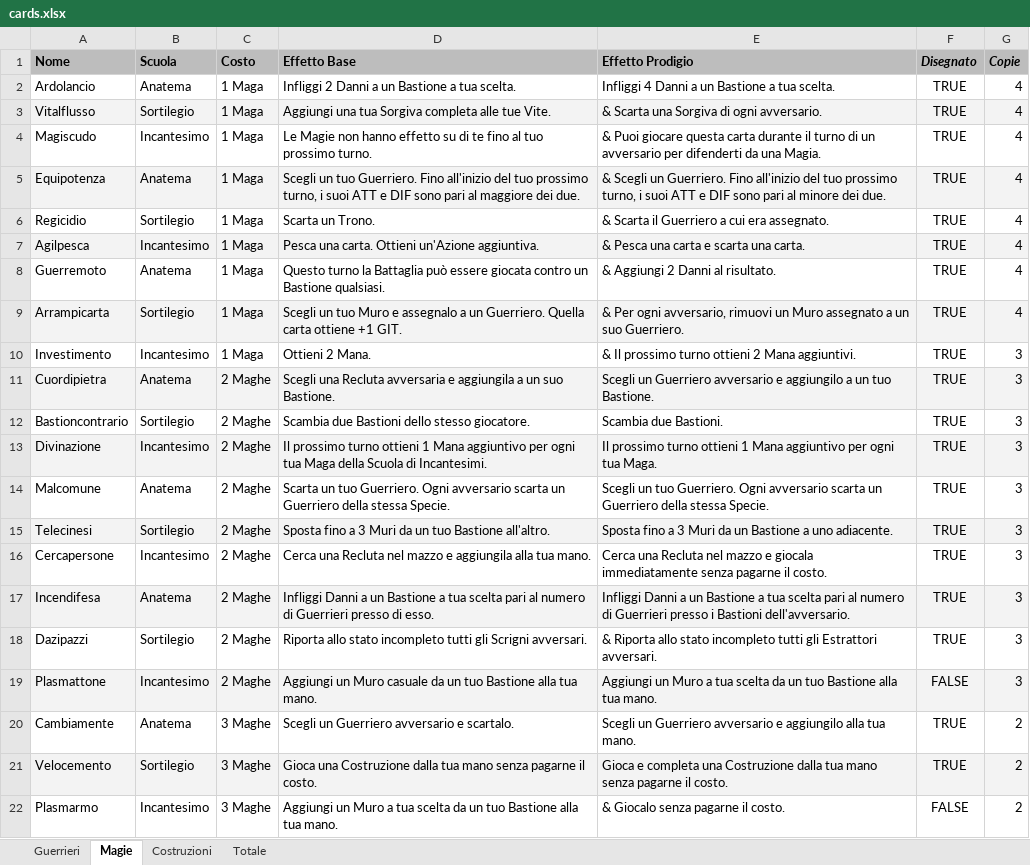
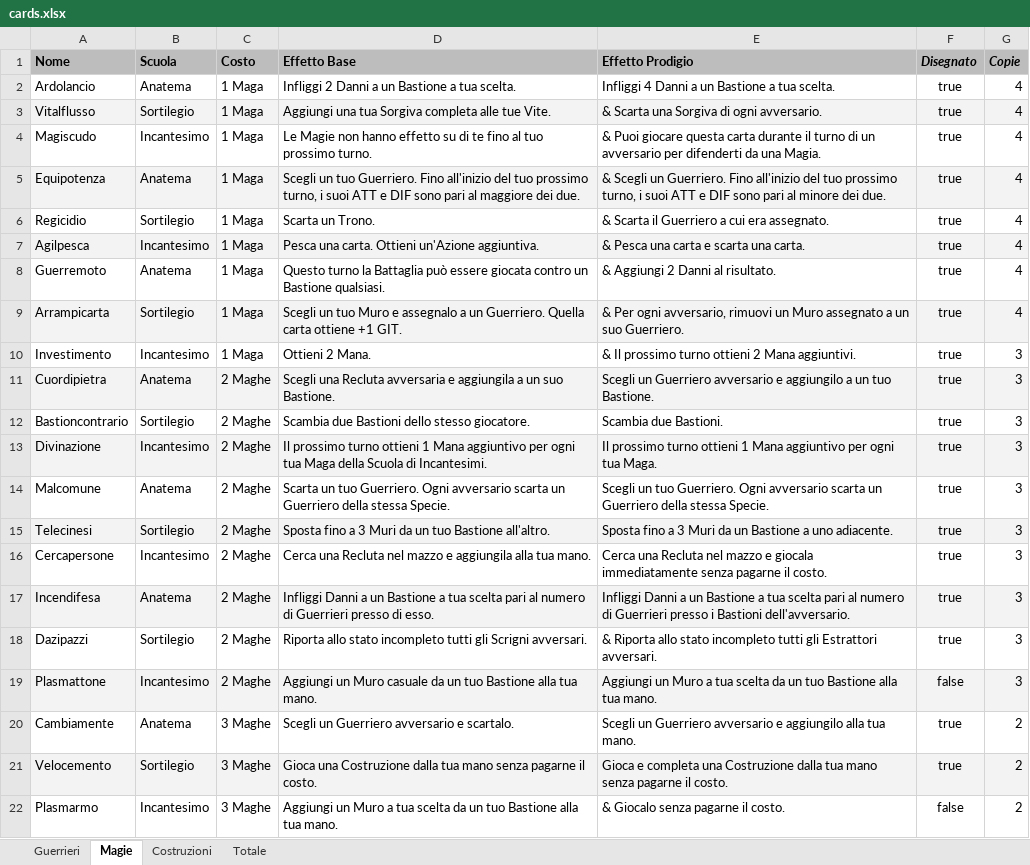
Before and after one commit to BertrandPouget/barbacane, an Excel workbook: assets/cards.xlsx, sheet Magie, drawn as a sheet; values as stored, in another font and other column widths than the file's, no borders; charts and pictures not drawn; the diff names each change by its address in the sheet, - before the commit and + after, or states it on an @@ line.

```diff
--- a/assets/cards.xlsx (sheet Magie)
+++ b/assets/cards.xlsx (sheet Magie)
-F2:F18 (Disegnato): TRUE
+F2:F18 (Disegnato): true
-F19 (Disegnato): FALSE
+F19 (Disegnato): false
-F20:F21 (Disegnato): TRUE
+F20:F21 (Disegnato): true
-F22 (Disegnato): FALSE
+F22 (Disegnato): false
```
Also changed, not shown: sheet Guerrieri, sheet Costruzioni, sheet Totale, charts or pictures, 9 other files.
